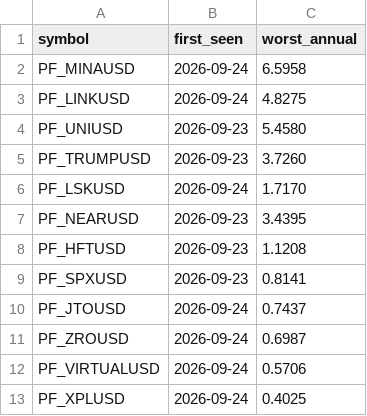
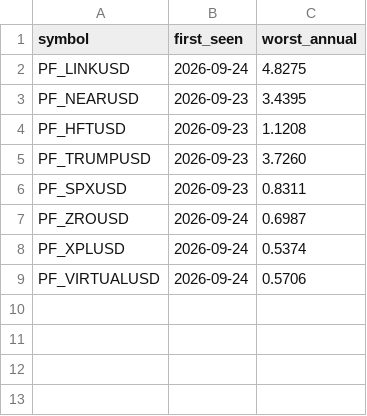
Before and after one commit to Li7wak865/pond-scanner, a CSV file: funding_state.csv, drawn as a sheet.

```diff
--- a/funding_state.csv
+++ b/funding_state.csv
@@ -1,13 +1,9 @@
 symbol,first_seen,worst_annual
-PF_MINAUSD,2026-09-24,6.5958
 PF_LINKUSD,2026-09-24,4.8275
-PF_UNIUSD,2026-09-23,5.4580
-PF_TRUMPUSD,2026-09-23,3.7260
-PF_LSKUSD,2026-09-24,1.7170
 PF_NEARUSD,2026-09-23,3.4395
 PF_HFTUSD,2026-09-23,1.1208
-PF_SPXUSD,2026-09-23,0.8141
-PF_JTOUSD,2026-09-24,0.7437
+PF_TRUMPUSD,2026-09-23,3.7260
+PF_SPXUSD,2026-09-23,0.8311
 PF_ZROUSD,2026-09-24,0.6987
+PF_XPLUSD,2026-09-24,0.5374
 PF_VIRTUALUSD,2026-09-24,0.5706
-PF_XPLUSD,2026-09-24,0.4025
```
Also changed, not shown: history.csv, 1 other file.
